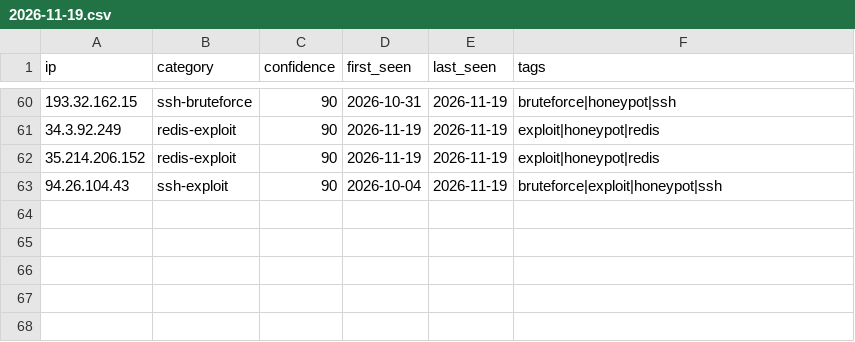
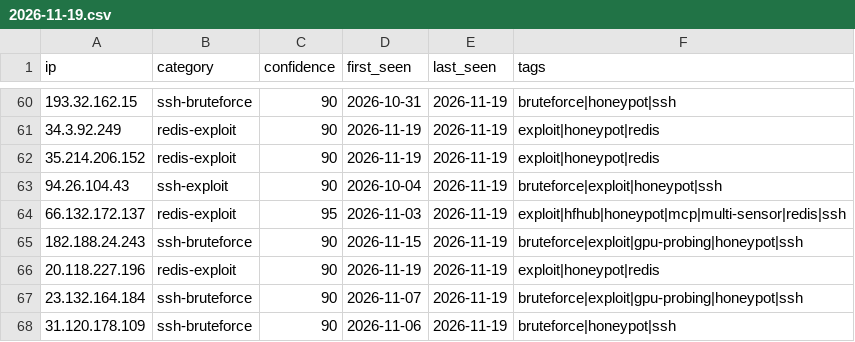
Before and after one commit to Zikmadol/trapline-ioc, a CSV file: daily/2026-11-19.csv, drawn as a sheet; only a part is shown, gaps mark what is left out.

```diff
--- a/daily/2026-11-19.csv
+++ b/daily/2026-11-19.csv
@@ -63 +63,6 @@ ip,category,confidence,first_seen,last_seen,tags
 94.26.104.43,ssh-exploit,90,2026-10-04,2026-11-19,bruteforce|exploit|honeypot|ssh
+66.132.172.137,redis-exploit,95,2026-11-03,2026-11-19,exploit|hfhub|honeypot|mcp|multi-sensor|redis|ssh
+182.188.24.243,ssh-bruteforce,90,2026-11-15,2026-11-19,bruteforce|exploit|gpu-probing|honeypot|ssh
+20.118.227.196,redis-exploit,90,2026-11-19,2026-11-19,exploit|honeypot|redis
+23.132.164.184,ssh-bruteforce,90,2026-11-07,2026-11-19,bruteforce|exploit|gpu-probing|honeypot|ssh
+31.120.178.109,ssh-bruteforce,90,2026-11-06,2026-11-19,bruteforce|honeypot|ssh
```
Also changed, not shown: feeds/ai-infra.csv, feeds/all-observed.csv, 13 other files.
